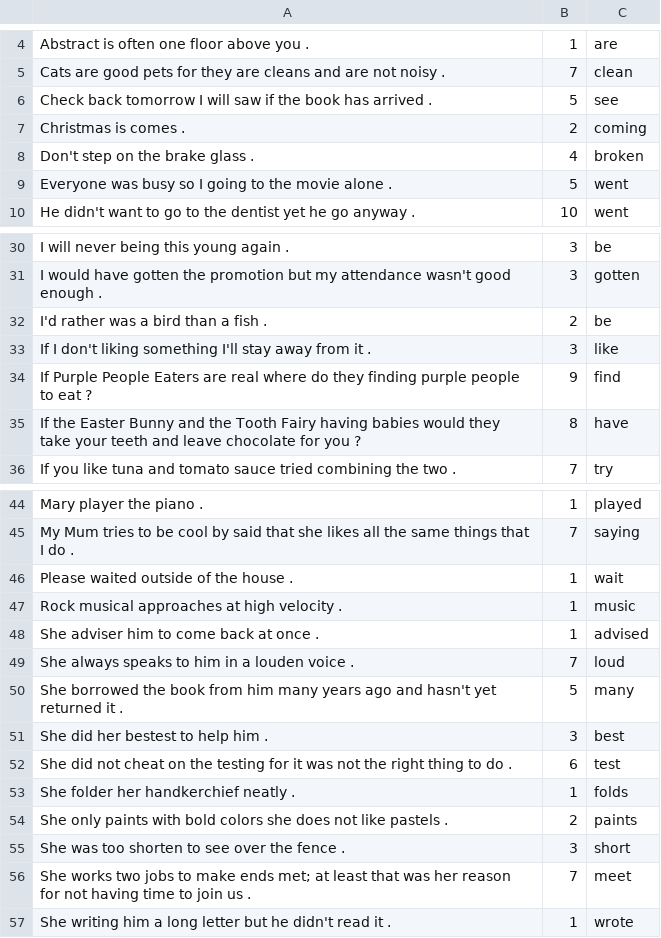
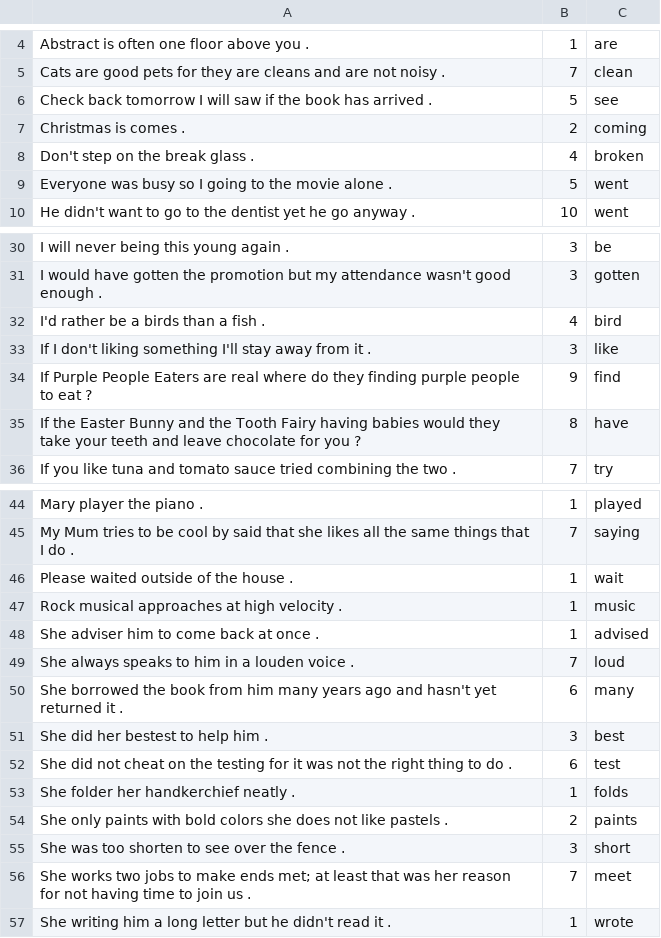
Before and after one commit to dparker1005/Morphological-Parser, a CSV file: testSentences.csv, drawn as a sheet; only a part is shown, gaps mark what is left out.

Commit message:
fixed testing data

```diff
--- a/testSentences.csv
+++ b/testSentences.csv
@@ -7,3 +7,3 @@ Check back tomorrow I will saw if the book has arrived .,5,see
 Christmas is comes .,2,coming
-Don't step on the brake glass .,4,broken
+Don't step on the break glass .,4,broken
 Everyone was busy so I going to the movie alone .,5,went
@@ -31,3 +31,3 @@ I will never being this young again .,3,be
 I would have gotten the promotion but my attendance wasn't good enough .,3,gotten
-I'd rather was a bird than a fish .,2,be
+I'd rather be a birds than a fish .,4,bird
 If I don't liking something I'll stay away from it .,3,like
@@ -49,3 +49,3 @@ She adviser him to come back at once .,1,advised
 She always speaks to him in a louden voice .,7,loud
-She borrowed the book from him many years ago and hasn't yet returned it .,5,many
+She borrowed the book from him many years ago and hasn't yet returned it .,6,many
 She did her bestest to help him .,3,best
```
